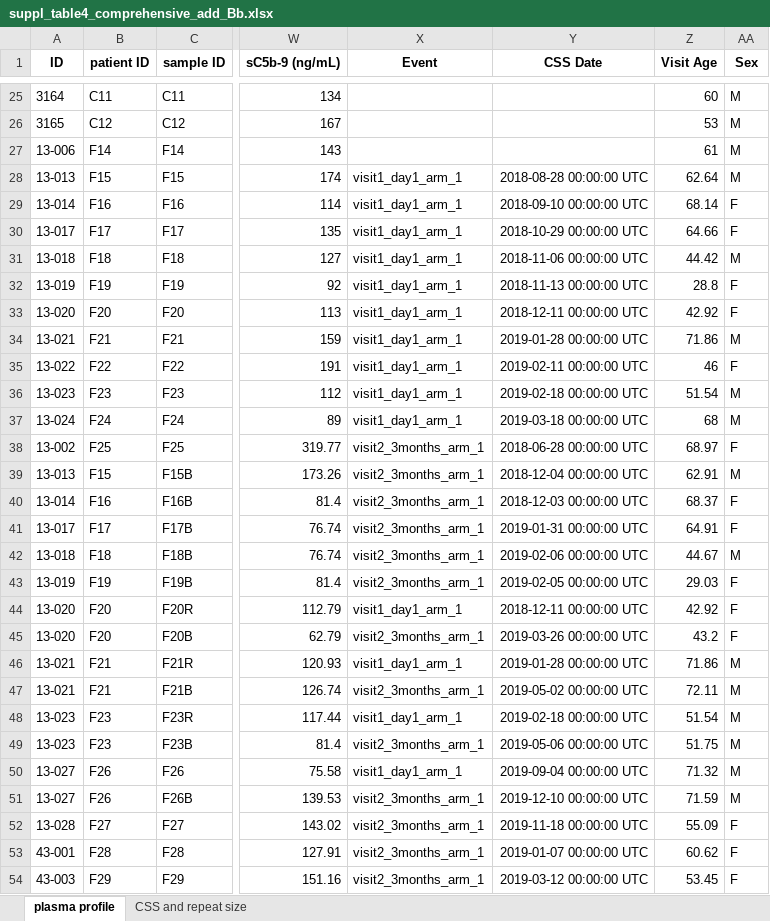
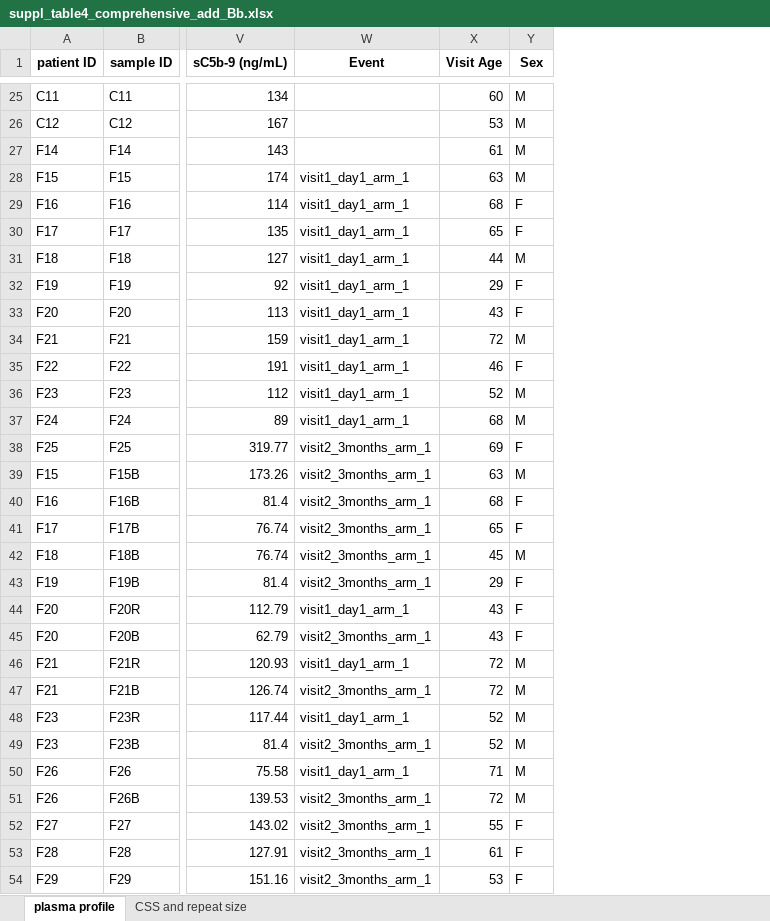
Before and after one commit to FredHutch/Wellstone_Plasma_Complement_in_FSHD, an Excel workbook: suppl_tables/suppl_table4_comprehensive_add_Bb.xlsx, sheet plasma profile, drawn as a sheet; only a part is shown, gaps mark what is left out; values as stored, in another font and other column widths than the file's, no borders; removed rows and columns are numbered as before the commit, all else as after; the diff covers the shown part only; the diff names each change by its address in the sheet, - before the commit and + after, or states it on an @@ line.

```diff
--- a/suppl_tables/suppl_table4_comprehensive_add_Bb.xlsx (sheet plasma profile)
+++ b/suppl_tables/suppl_table4_comprehensive_add_Bb.xlsx (sheet plasma profile)
-column A (ID), rows 25-54: 3164 | 3165 | 13-006 | 13-013 | 13-014 | 13-017 | 13-018 | 13-019 | 13-020 | 13-021 | 13-022 | 13-023 | 13-024 | 13-002 | 13-013 | 13-014 | 13-017 | 13-018 | 13-019 | 13-020 | 13-020 | 13-021 | 13-021 | 13-023 | 13-023 | 13-027 | 13-027 | 13-028 | 43-001 | 43-003
-column Y (CSS Date), rows 28-54: 2018-08-28 00:00:00 UTC | 2018-09-10 00:00:00 UTC | 2018-10-29 00:00:00 UTC | 2018-11-06 00:00:00 UTC | 2018-11-13 00:00:00 UTC | 2018-12-11 00:00:00 UTC | 2019-01-28 00:00:00 UTC | 2019-02-11 00:00:00 UTC | 2019-02-18 00:00:00 UTC | 2019-03-18 00:00:00 UTC | 2018-06-28 00:00:00 UTC | 2018-12-04 00:00:00 UTC | 2018-12-03 00:00:00 UTC | 2019-01-31 00:00:00 UTC | 2019-02-06 00:00:00 UTC | 2019-02-05 00:00:00 UTC | 2018-12-11 00:00:00 UTC | 2019-03-26 00:00:00 UTC | 2019-01-28 00:00:00 UTC | 2019-05-02 00:00:00 UTC | 2019-02-18 00:00:00 UTC | 2019-05-06 00:00:00 UTC | 2019-09-04 00:00:00 UTC | 2019-12-10 00:00:00 UTC | 2019-11-18 00:00:00 UTC | 2019-01-07 00:00:00 UTC | 2019-03-12 00:00:00 UTC
-X28 (Visit Age): 62.64
+X28 (Visit Age): 63
-X29 (Visit Age): 68.14
+X29 (Visit Age): 68
-X30 (Visit Age): 64.66
+X30 (Visit Age): 65
-X31 (Visit Age): 44.42
+X31 (Visit Age): 44
-X32 (Visit Age): 28.8
+X32 (Visit Age): 29
-X33 (Visit Age): 42.92
+X33 (Visit Age): 43
-X34 (Visit Age): 71.86
+X34 (Visit Age): 72
-X36 (Visit Age): 51.54
+X36 (Visit Age): 52
-X38 (Visit Age): 68.97
+X38 (Visit Age): 69
-X39 (Visit Age): 62.91
+X39 (Visit Age): 63
-X40 (Visit Age): 68.37
+X40 (Visit Age): 68
-X41 (Visit Age): 64.91
+X41 (Visit Age): 65
-X42 (Visit Age): 44.67
+X42 (Visit Age): 45
-X43 (Visit Age): 29.03
+X43 (Visit Age): 29
-X44 (Visit Age): 42.92
+X44 (Visit Age): 43
-X45 (Visit Age): 43.2
+X45 (Visit Age): 43
-X46 (Visit Age): 71.86
+X46 (Visit Age): 72
-X47 (Visit Age): 72.11
+X47 (Visit Age): 72
-X48 (Visit Age): 51.54
+X48 (Visit Age): 52
-X49 (Visit Age): 51.75
+X49 (Visit Age): 52
-X50 (Visit Age): 71.32
+X50 (Visit Age): 71
-X51 (Visit Age): 71.59
+X51 (Visit Age): 72
-X52 (Visit Age): 55.09
+X52 (Visit Age): 55
-X53 (Visit Age): 60.62
+X53 (Visit Age): 61
-X54 (Visit Age): 53.45
+X54 (Visit Age): 53
```
Also changed, not shown: 3 added rows and 63 edited cells elsewhere in this sheet, sheet CSS and repeat size, formulas that keep their value, suppl_tables/suppl_table1_first_cohort_plasma1.xlsx, suppl_tables/suppl_table2_second_cohort_plasma1.xlsx, 2 other files.
